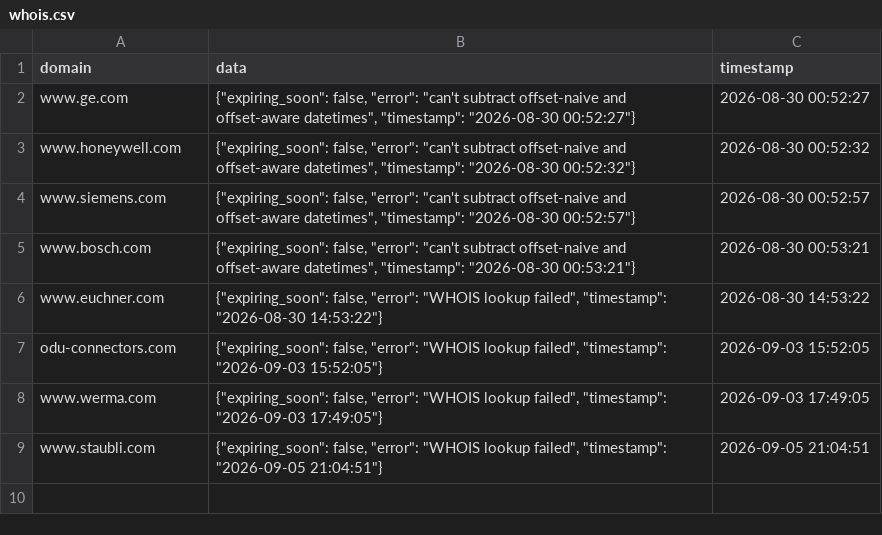
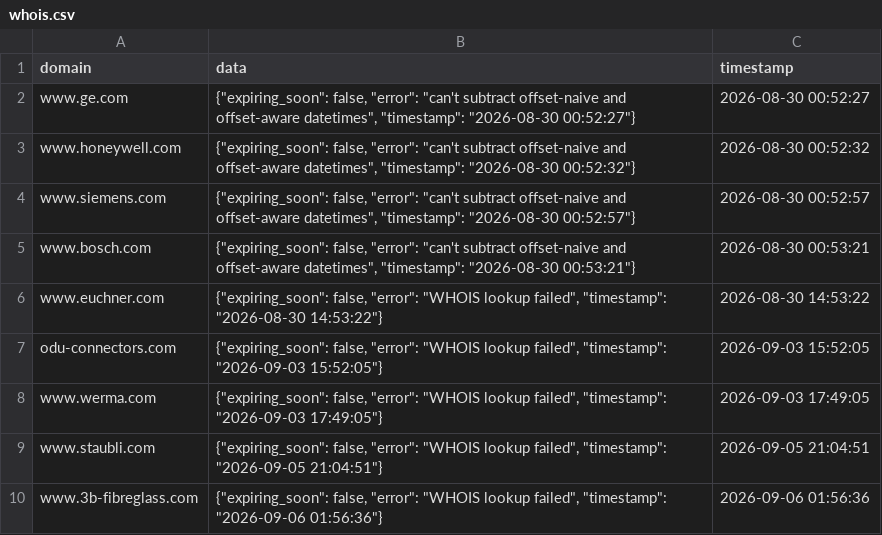
Before and after one commit to natasha-a-a/auditor, a CSV file: whois_cache/whois.csv, drawn as a sheet.

Commit message:
Auto-update whois.csv at 2026-09-06 01:56:36

```diff
--- a/whois_cache/whois.csv
+++ b/whois_cache/whois.csv
@@ -9 +9,2 @@ www.werma.com,"{""expiring_soon"": false, ""error"": ""WHOIS lookup failed"", ""
 www.staubli.com,"{""expiring_soon"": false, ""error"": ""WHOIS lookup failed"", ""timestamp"": ""2026-09-05 21:04:51""}",2026-09-05 21:04:51
+www.3b-fibreglass.com,"{""expiring_soon"": false, ""error"": ""WHOIS lookup failed"", ""timestamp"": ""2026-09-06 01:56:36""}",2026-09-06 01:56:36
```
